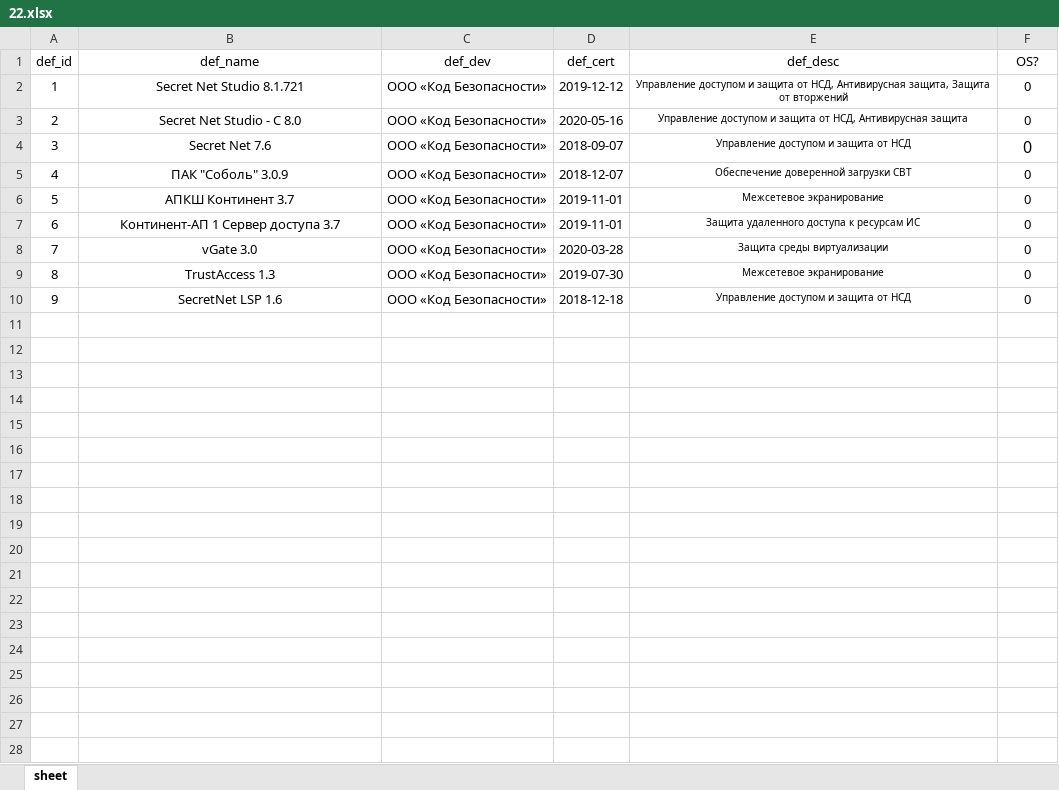
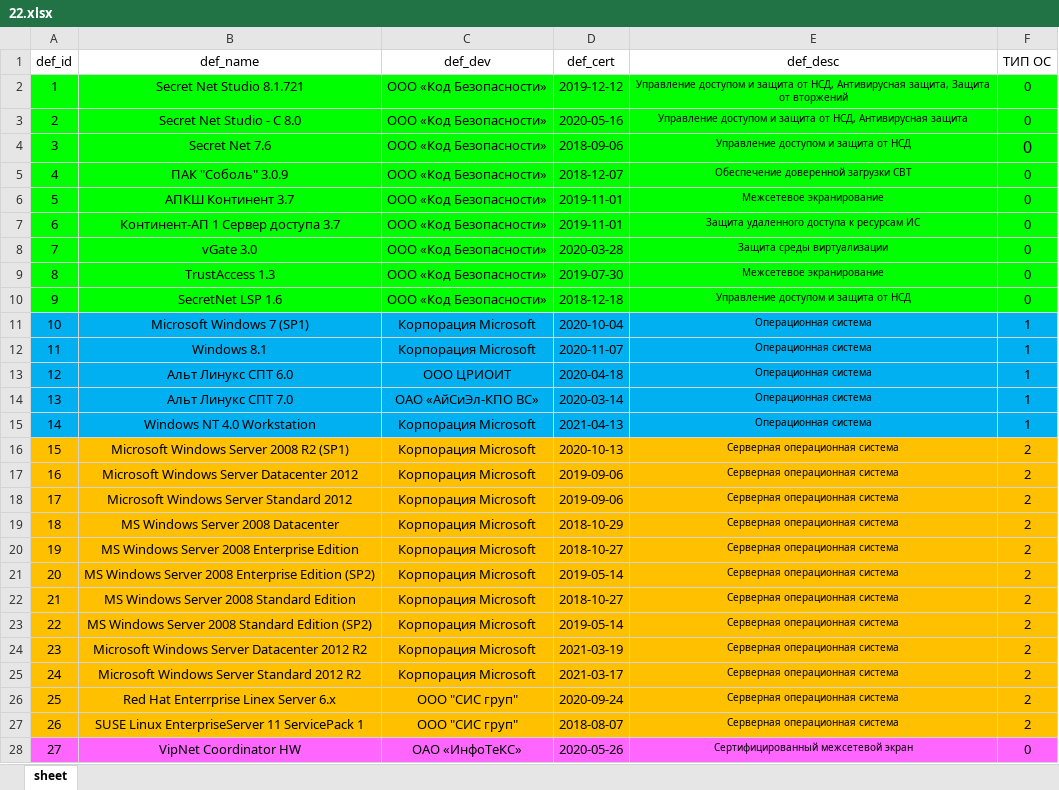
Before and after one commit to Oleg092/aszi, an Excel workbook: processFiles/22.xlsx, sheet sheet, drawn as a sheet; only a part is shown; values as stored, in another font and other column widths than the file's, no borders; the diff covers the shown part only; the diff names each change by its address in the sheet, - before the commit and + after, or states it on an @@ line.

```diff
--- a/processFiles/22.xlsx (sheet sheet)
+++ b/processFiles/22.xlsx (sheet sheet)
-F1: OS?
+F1: ТИП ОС
-A2:F10 fill: none
+A2:F10 fill: #00FF00
-D4 (def_cert): 2018-09-07
+D4 (def_cert): 2018-09-06
+row 11: 10 | Microsoft Windows 7 (SP1) | Корпорация Microsoft | 2020-10-04 | Операционная система | 1
+row 12: 11 | Windows 8.1 | Корпорация Microsoft | 2020-11-07 | Операционная система | 1
+row 13: 12 | Альт Линукс СПТ 6.0 | ООО ЦРИОИТ | 2020-04-18 | Операционная система | 1
+row 14: 13 | Альт Линукс СПТ 7.0 | ОАО «АйСиЭл-КПО ВС» | 2020-03-14 | Операционная система | 1
+row 15: 14 | Windows NT 4.0 Workstation | Корпорация Microsoft | 2021-04-13 | Операционная система | 1
+row 16: 15 | Microsoft Windows Server 2008 R2 (SP1) | Корпорация Microsoft | 2020-10-13 | Серверная операционная система | 2
+row 17: 16 | Microsoft Windows Server Datacenter 2012 | Корпорация Microsoft | 2019-09-06 | Серверная операционная система | 2
+row 18: 17 | Microsoft Windows Server Standard 2012 | Корпорация Microsoft | 2019-09-06 | Серверная операционная система | 2
+row 19: 18 | MS Windows Server 2008 Datacenter | Корпорация Microsoft | 2018-10-29 | Серверная операционная система | 2
+row 20: 19 | MS Windows Server 2008 Enterprise Edition | Корпорация Microsoft | 2018-10-27 | Серверная операционная система | 2
+row 21: 20 | MS Windows Server 2008 Enterprise Edition (SP2) | Корпорация Microsoft | 2019-05-14 | Серверная операционная система | 2
+row 22: 21 | MS Windows Server 2008 Standard Edition | Корпорация Microsoft | 2018-10-27 | Серверная операционная система | 2
+row 23: 22 | MS Windows Server 2008 Standard Edition (SP2) | Корпорация Microsoft | 2019-05-14 | Серверная операционная система | 2
+row 24: 23 | Microsoft Windows Server Datacenter 2012 R2 | Корпорация Microsoft | 2021-03-19 | Серверная операционная система | 2
+row 25: 24 | Microsoft Windows Server Standard 2012 R2 | Корпорация Microsoft | 2021-03-17 | Серверная операционная система | 2
+row 26: 25 | Red Hat Enterrprise Linex Server 6.х | ООО "СИС груп" | 2020-09-24 | Серверная операционная система | 2
+row 27: 26 | SUSE Linux EnterpriseServer 11 ServicePack 1 | ООО "СИС груп" | 2018-08-07 | Серверная операционная система | 2
+row 28: 27 | VipNet Coordinator HW | ОАО «ИнфоТеКС» | 2020-05-26 | Сертифицированный межсетевой экран | 0
```
Also changed, not shown: 24 added rows elsewhere in this sheet, processFiles/21.xlsx.
